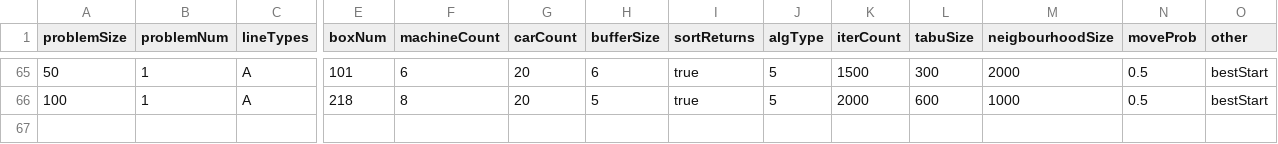
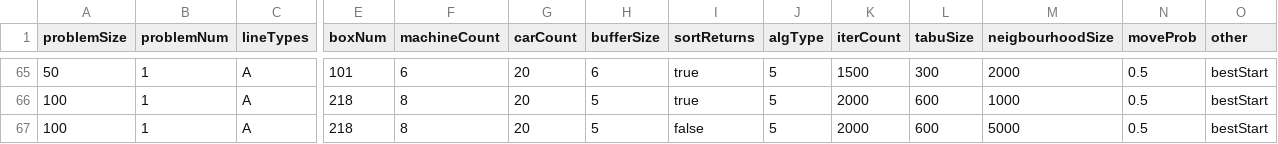
Before and after one commit to yad439/warejl, a TSV file: exp/tabuRes.tsv, drawn as a sheet; only a part is shown, gaps mark what is left out; rows hold the shown columns only; the diff names each change by its address in the sheet, - before the commit and + after, or states it on an @@ line.

Commit message:
Experiment big without sorting

```diff
--- a/exp/tabuRes.tsv
+++ b/exp/tabuRes.tsv
+row 67: 100 | 1 | A | 218 | 8 | 20 | 5 | false | 5 | 2000 | 600 | 5000 | 0.5 | bestStart
```
